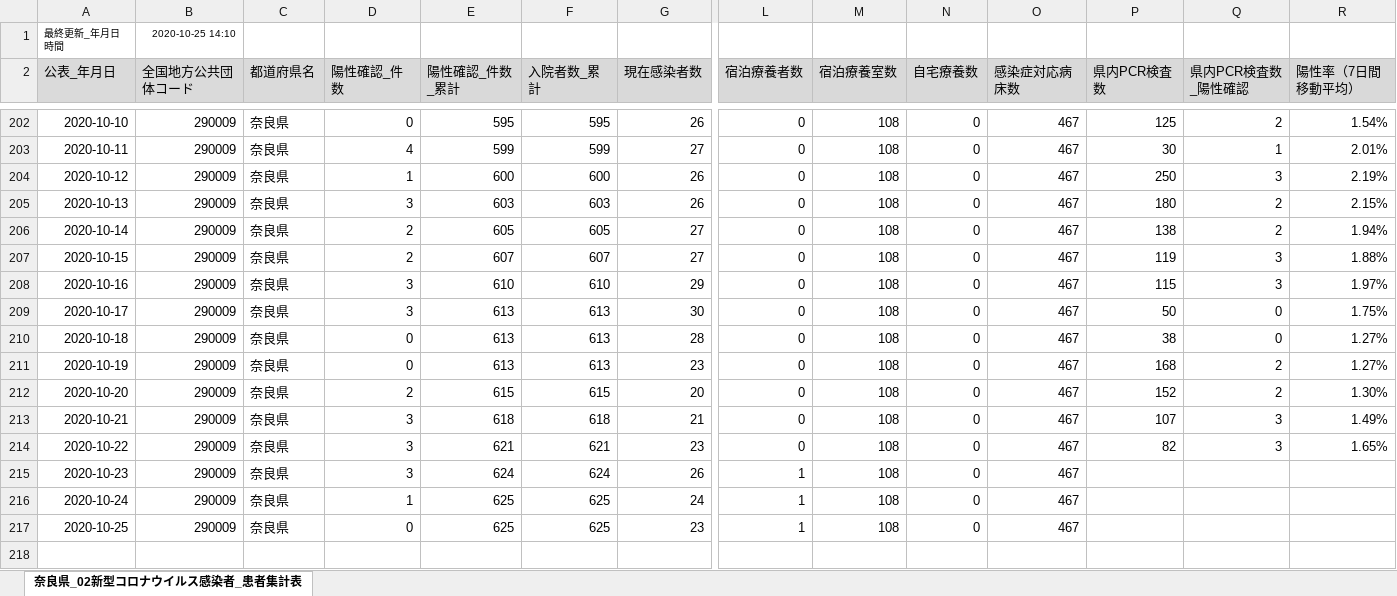
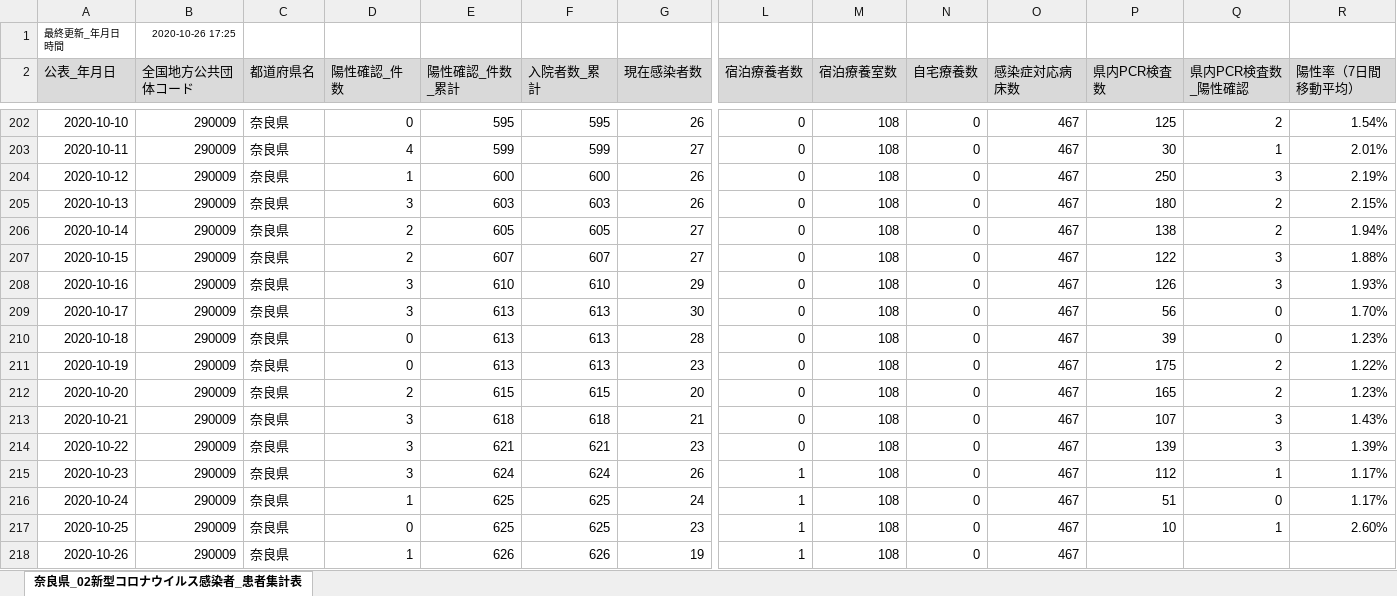
Before and after one commit to CalicoKater/covid-19, an Excel workbook: work/29_nara2.xlsx, sheet 奈良県_02新型コロナウイルス感染者_患者集計表, drawn as a sheet; only a part is shown, gaps mark what is left out; values as stored, in another font and other column widths than the file's, no borders; rows hold the shown columns only; the diff names each change by its address in the sheet, - before the commit and + after, or states it on an @@ line.

```diff
--- a/work/29_nara2.xlsx (sheet 奈良県_02新型コロナウイルス感染者_患者集計表)
+++ b/work/29_nara2.xlsx (sheet 奈良県_02新型コロナウイルス感染者_患者集計表)
-B1 (全国地方公共団体コード): 2020-10-25 14:10
+B1 (全国地方公共団体コード): 2020-10-26 17:25
-P207 (県内PCR検査数): 119
+P207 (県内PCR検査数): 122
-P208 (県内PCR検査数): 115
+P208 (県内PCR検査数): 126
-R208 (陽性率（7日間移動平均）): 1.97%
+R208 (陽性率（7日間移動平均）): 1.93%
-P209 (県内PCR検査数): 50
+P209 (県内PCR検査数): 56
-R209 (陽性率（7日間移動平均）): 1.75%
+R209 (陽性率（7日間移動平均）): 1.70%
-P210 (県内PCR検査数): 38
+P210 (県内PCR検査数): 39
-R210 (陽性率（7日間移動平均）): 1.27%
+R210 (陽性率（7日間移動平均）): 1.23%
-P211 (県内PCR検査数): 168
+P211 (県内PCR検査数): 175
-R211 (陽性率（7日間移動平均）): 1.27%
+R211 (陽性率（7日間移動平均）): 1.22%
-P212 (県内PCR検査数): 152
+P212 (県内PCR検査数): 165
-R212 (陽性率（7日間移動平均）): 1.30%
+R212 (陽性率（7日間移動平均）): 1.23%
-R213 (陽性率（7日間移動平均）): 1.49%
+R213 (陽性率（7日間移動平均）): 1.43%
-P214 (県内PCR検査数): 82
+P214 (県内PCR検査数): 139
-R214 (陽性率（7日間移動平均）): 1.65%
+R214 (陽性率（7日間移動平均）): 1.39%
-P215 (県内PCR検査数): (empty)
+P215 (県内PCR検査数): 112
-Q215 (県内PCR検査数_陽性確認): (empty)
+Q215 (県内PCR検査数_陽性確認): 1
-R215:R216 (陽性率（7日間移動平均）): (empty)
+R215:R216 (陽性率（7日間移動平均）): 1.17%
-P216 (県内PCR検査数): (empty)
+P216 (県内PCR検査数): 51
-Q216 (県内PCR検査数_陽性確認): (empty)
+Q216 (県内PCR検査数_陽性確認): 0
-P217 (県内PCR検査数): (empty)
+P217 (県内PCR検査数): 10
-Q217 (県内PCR検査数_陽性確認): (empty)
+Q217 (県内PCR検査数_陽性確認): 1
-R217 (陽性率（7日間移動平均）): (empty)
+R217 (陽性率（7日間移動平均）): 2.60%
+row 218: 2020-10-26 | 290009 | 奈良県 | 1 | 626 | 626 | 19 | 1 | 108 | 0 | 467
```
Also changed, not shown: work/28_hyogo.xlsx, work/29_nara.xlsx, 23 other files.
